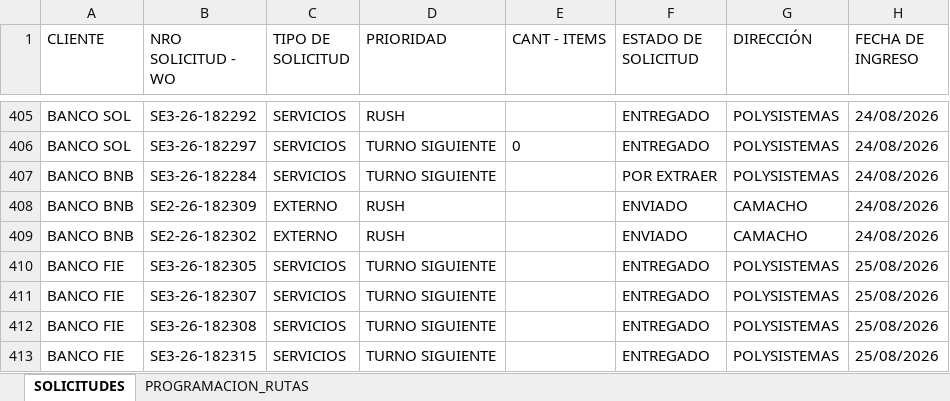
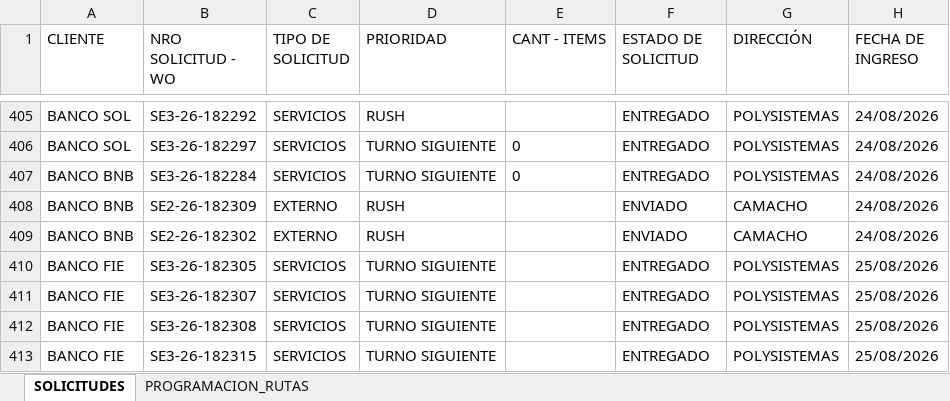
Before and after one commit to Dev-FilesJC/PROJECT_DESPACHO_JC, an Excel workbook: CONTROL-SOLICITUDES-ALMACEN.xlsx, sheet SOLICITUDES, drawn as a sheet; only a part is shown, gaps mark what is left out; values as stored, in another font and other column widths than the file's, no borders; the diff names each change by its address in the sheet, - before the commit and + after, or states it on an @@ line.

Commit message:
Guardar solicitud SE3-26-182284 desde Streamlit

```diff
--- a/CONTROL-SOLICITUDES-ALMACEN.xlsx (sheet SOLICITUDES)
+++ b/CONTROL-SOLICITUDES-ALMACEN.xlsx (sheet SOLICITUDES)
-E407 (CANT - ITEMS): (empty)
+E407 (CANT - ITEMS): 0
-F407 (ESTADO DE SOLICITUD): POR EXTRAER
+F407 (ESTADO DE SOLICITUD): ENTREGADO
```
